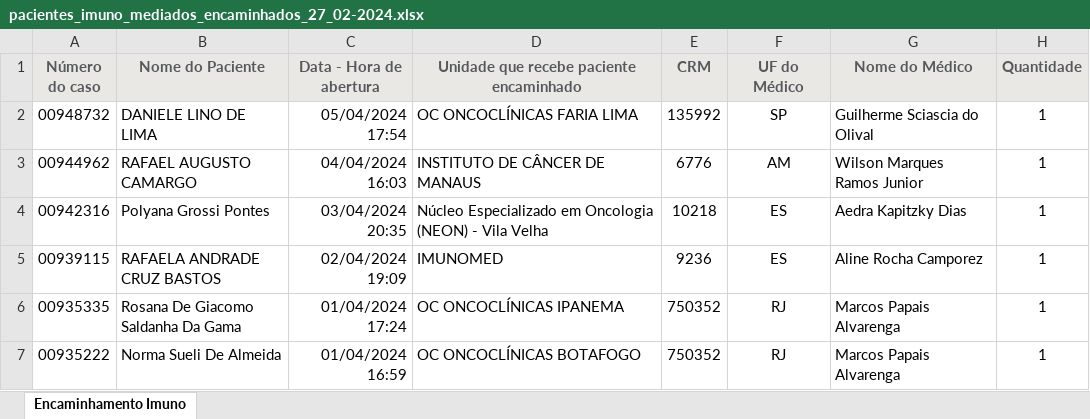
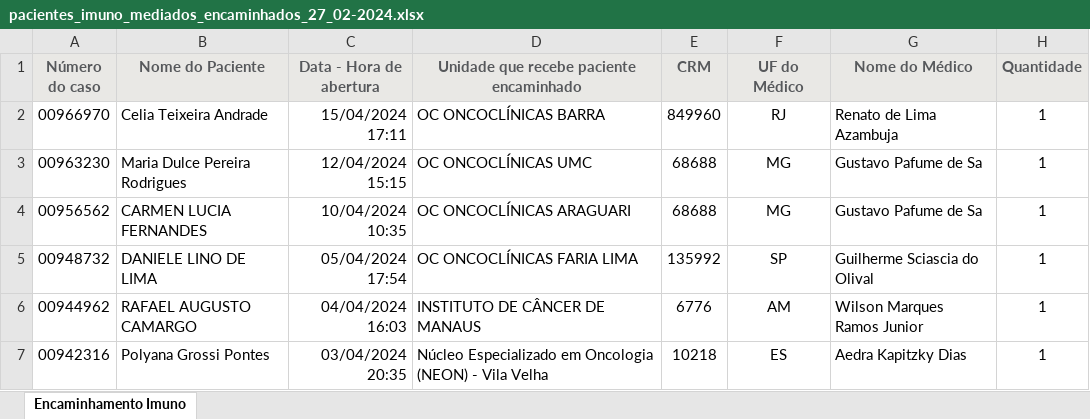
Before and after one commit to marcoskeller/area_logada, an Excel workbook: pacientes_imuno_mediados_encaminhados_27_02-2024.xlsx, sheet Encaminhamento Imuno, drawn as a sheet; only a part is shown; the shorter side is filled out with more unchanged rows; values as stored, in another font and other column widths than the file's, no borders; the diff names each change by its address in the sheet, - before the commit and + after, or states it on an @@ line.

Commit message:
Atualizacao da Relacao dos Pacientes Encaminhados ate o dia 16/04/2024

```diff
--- a/pacientes_imuno_mediados_encaminhados_27_02-2024.xlsx (sheet Encaminhamento Imuno)
+++ b/pacientes_imuno_mediados_encaminhados_27_02-2024.xlsx (sheet Encaminhamento Imuno)
+row 2: 00966970 | Celia Teixeira Andrade | 15/04/2024 17:11 | OC ONCOCLÍNICAS BARRA | 849960 | RJ | Renato de Lima Azambuja | 1
+row 3: 00963230 | Maria Dulce Pereira Rodrigues | 12/04/2024 15:15 | OC ONCOCLÍNICAS UMC | 68688 | MG | Gustavo Pafume de Sa | 1
+row 4: 00956562 | CARMEN LUCIA FERNANDES | 10/04/2024 10:35 | OC ONCOCLÍNICAS ARAGUARI | 68688 | MG | Gustavo Pafume de Sa | 1
```
Also changed, not shown: 4 other files.
